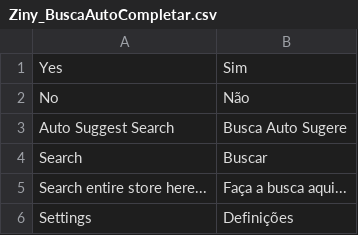
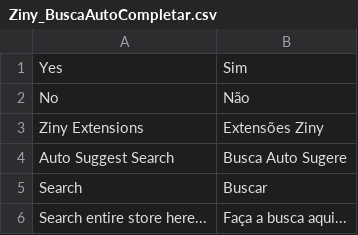
Before and after one commit to agencia-ziny/AutoSuggestSearch, a CSV file: app/locale/pt_BR/Ziny_BuscaAutoCompletar.csv, drawn as a sheet; only a part is shown; the shorter side is filled out with more unchanged rows; the diff names each change by its address in the sheet, - before the commit and + after, or states it on an @@ line.

Commit message:
Ver. 1.0.5
- Improve Admin Ziny Options

```diff
--- a/app/locale/pt_BR/Ziny_BuscaAutoCompletar.csv
+++ b/app/locale/pt_BR/Ziny_BuscaAutoCompletar.csv
+row 3: Ziny Extensions | Extensões Ziny
```
Also changed, not shown: 4 other files.
